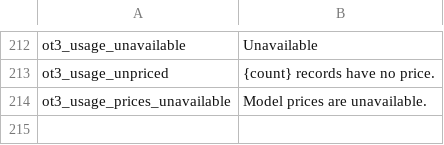
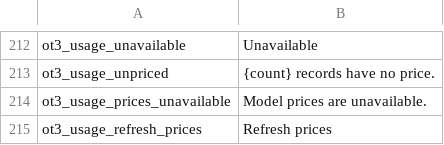
Before and after one commit to avillagran/O3-Android, a TSV file: app/src/main/res/ot3-strings.tsv, drawn as a sheet; only a part is shown, gaps mark what is left out.

Commit message:
feat(usage): refresh native model prices on explicit request

```diff
--- a/app/src/main/res/ot3-strings.tsv
+++ b/app/src/main/res/ot3-strings.tsv
@@ -214 +214,2 @@ ot3_usage_unpriced	{count} records have no price.
 ot3_usage_prices_unavailable	Model prices are unavailable.
+ot3_usage_refresh_prices	Refresh prices
```
Also changed, not shown: 32 other files.
